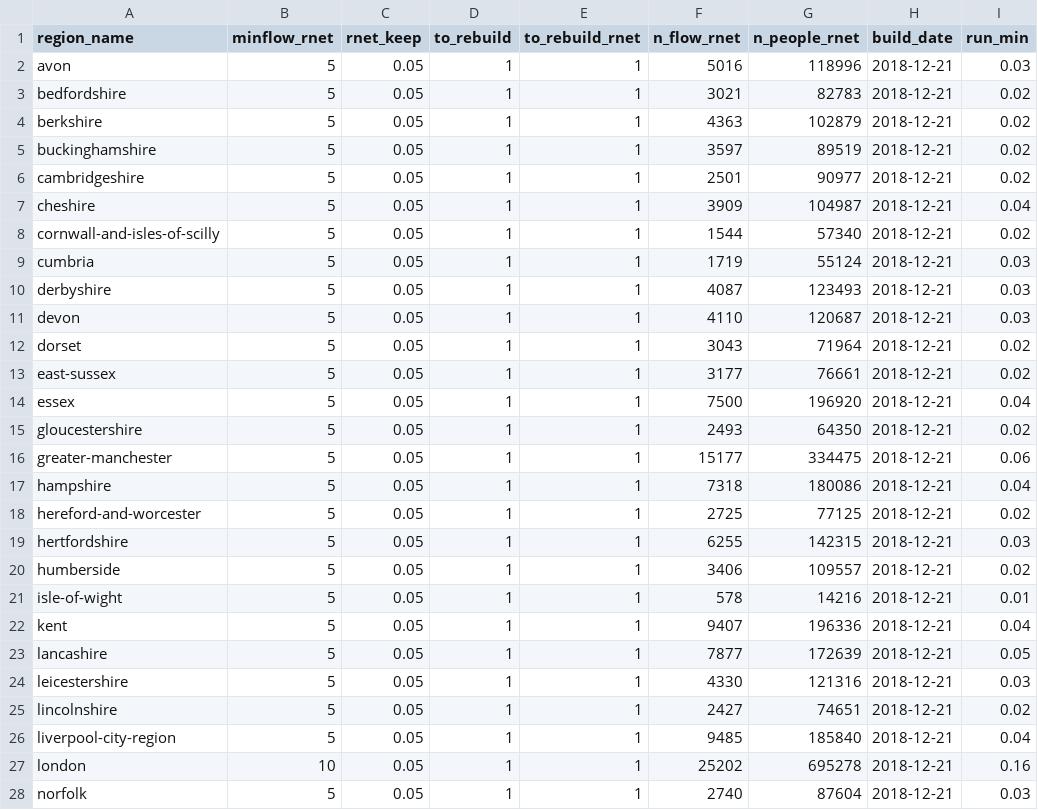
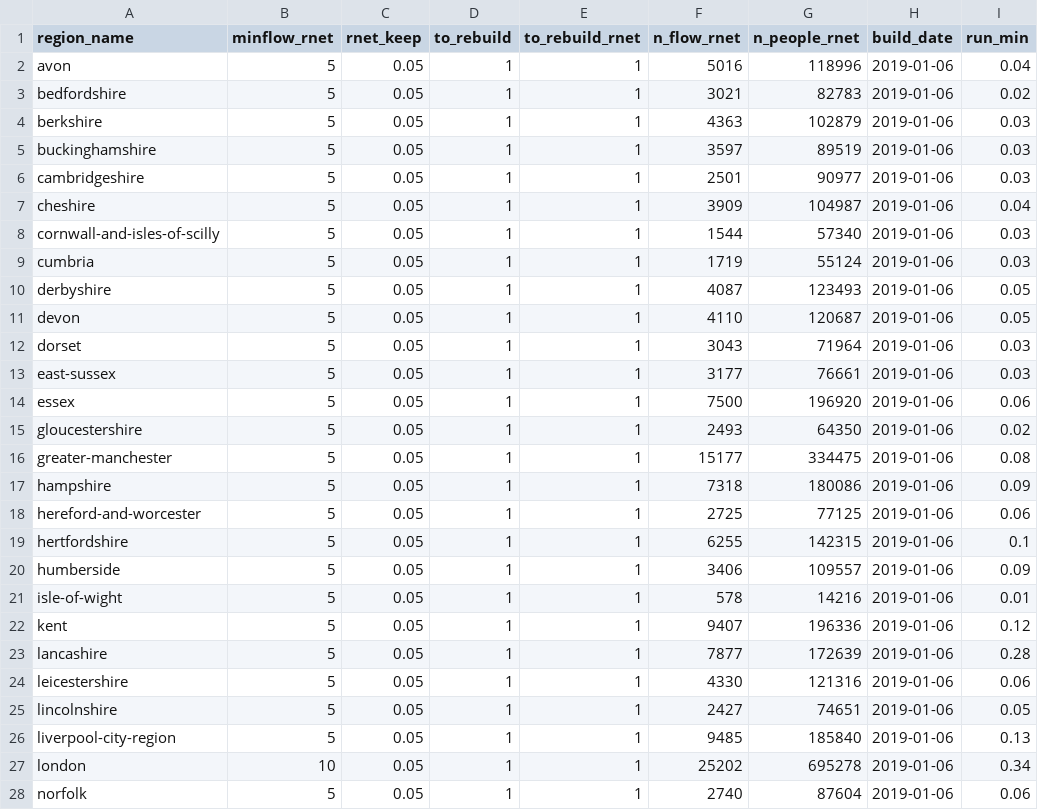
Before and after one commit to npct/pct-scripts, a CSV file: school/lsoa/build_params_pct_region.csv, drawn as a sheet; only a part is shown; the diff covers the shown part only.

```diff
--- a/school/lsoa/build_params_pct_region.csv
+++ b/school/lsoa/build_params_pct_region.csv
@@ -1,28 +1,28 @@
 region_name,minflow_rnet,rnet_keep,to_rebuild,to_rebuild_rnet,n_flow_rnet,n_people_rnet,build_date,run_min
-avon,5,0.05,1,1,5016,118996,2018-12-21,0.03
-bedfordshire,5,0.05,1,1,3021,82783,2018-12-21,0.02
-berkshire,5,0.05,1,1,4363,102879,2018-12-21,0.02
-buckinghamshire,5,0.05,1,1,3597,89519,2018-12-21,0.02
-cambridgeshire,5,0.05,1,1,2501,90977,2018-12-21,0.02
-cheshire,5,0.05,1,1,3909,104987,2018-12-21,0.04
-cornwall-and-isles-of-scilly,5,0.05,1,1,1544,57340,2018-12-21,0.02
-cumbria,5,0.05,1,1,1719,55124,2018-12-21,0.03
-derbyshire,5,0.05,1,1,4087,123493,2018-12-21,0.03
-devon,5,0.05,1,1,4110,120687,2018-12-21,0.03
-dorset,5,0.05,1,1,3043,71964,2018-12-21,0.02
-east-sussex,5,0.05,1,1,3177,76661,2018-12-21,0.02
-essex,5,0.05,1,1,7500,196920,2018-12-21,0.04
-gloucestershire,5,0.05,1,1,2493,64350,2018-12-21,0.02
-greater-manchester,5,0.05,1,1,15177,334475,2018-12-21,0.06
-hampshire,5,0.05,1,1,7318,180086,2018-12-21,0.04
-hereford-and-worcester,5,0.05,1,1,2725,77125,2018-12-21,0.02
-hertfordshire,5,0.05,1,1,6255,142315,2018-12-21,0.03
-humberside,5,0.05,1,1,3406,109557,2018-12-21,0.02
-isle-of-wight,5,0.05,1,1,578,14216,2018-12-21,0.01
-kent,5,0.05,1,1,9407,196336,2018-12-21,0.04
-lancashire,5,0.05,1,1,7877,172639,2018-12-21,0.05
-leicestershire,5,0.05,1,1,4330,121316,2018-12-21,0.03
-lincolnshire,5,0.05,1,1,2427,74651,2018-12-21,0.02
-liverpool-city-region,5,0.05,1,1,9485,185840,2018-12-21,0.04
-london,10,0.05,1,1,25202,695278,2018-12-21,0.16
-norfolk,5,0.05,1,1,2740,87604,2018-12-21,0.03
+avon,5,0.05,1,1,5016,118996,2019-01-06,0.04
+bedfordshire,5,0.05,1,1,3021,82783,2019-01-06,0.02
+berkshire,5,0.05,1,1,4363,102879,2019-01-06,0.03
+buckinghamshire,5,0.05,1,1,3597,89519,2019-01-06,0.03
+cambridgeshire,5,0.05,1,1,2501,90977,2019-01-06,0.03
+cheshire,5,0.05,1,1,3909,104987,2019-01-06,0.04
+cornwall-and-isles-of-scilly,5,0.05,1,1,1544,57340,2019-01-06,0.03
+cumbria,5,0.05,1,1,1719,55124,2019-01-06,0.03
+derbyshire,5,0.05,1,1,4087,123493,2019-01-06,0.05
+devon,5,0.05,1,1,4110,120687,2019-01-06,0.05
+dorset,5,0.05,1,1,3043,71964,2019-01-06,0.03
+east-sussex,5,0.05,1,1,3177,76661,2019-01-06,0.03
+essex,5,0.05,1,1,7500,196920,2019-01-06,0.06
+gloucestershire,5,0.05,1,1,2493,64350,2019-01-06,0.02
+greater-manchester,5,0.05,1,1,15177,334475,2019-01-06,0.08
+hampshire,5,0.05,1,1,7318,180086,2019-01-06,0.09
+hereford-and-worcester,5,0.05,1,1,2725,77125,2019-01-06,0.06
+hertfordshire,5,0.05,1,1,6255,142315,2019-01-06,0.1
+humberside,5,0.05,1,1,3406,109557,2019-01-06,0.09
+isle-of-wight,5,0.05,1,1,578,14216,2019-01-06,0.01
+kent,5,0.05,1,1,9407,196336,2019-01-06,0.12
+lancashire,5,0.05,1,1,7877,172639,2019-01-06,0.28
+leicestershire,5,0.05,1,1,4330,121316,2019-01-06,0.06
+lincolnshire,5,0.05,1,1,2427,74651,2019-01-06,0.05
+liverpool-city-region,5,0.05,1,1,9485,185840,2019-01-06,0.13
+london,10,0.05,1,1,25202,695278,2019-01-06,0.34
+norfolk,5,0.05,1,1,2740,87604,2019-01-06,0.06
```
Also changed, not shown: 34 edited cells elsewhere in this file.
